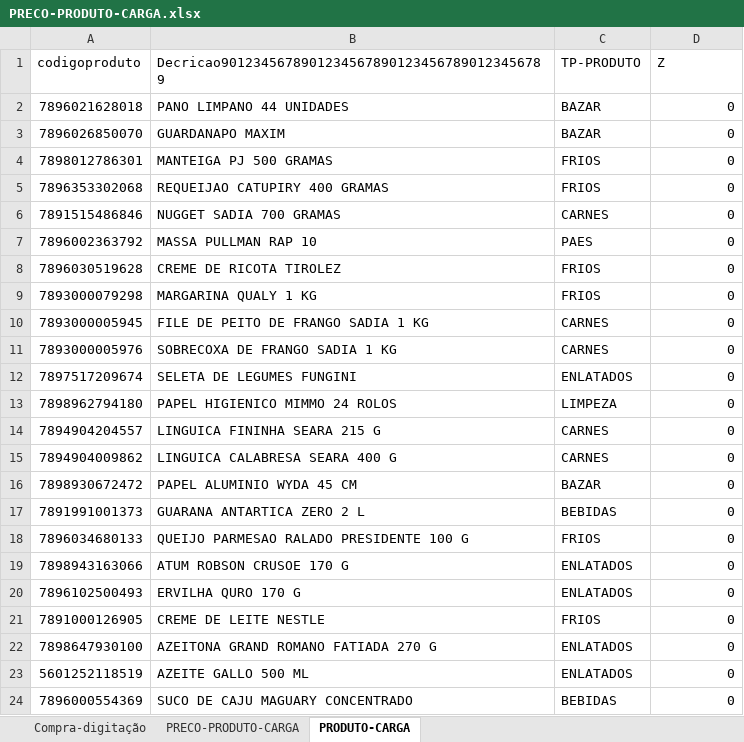
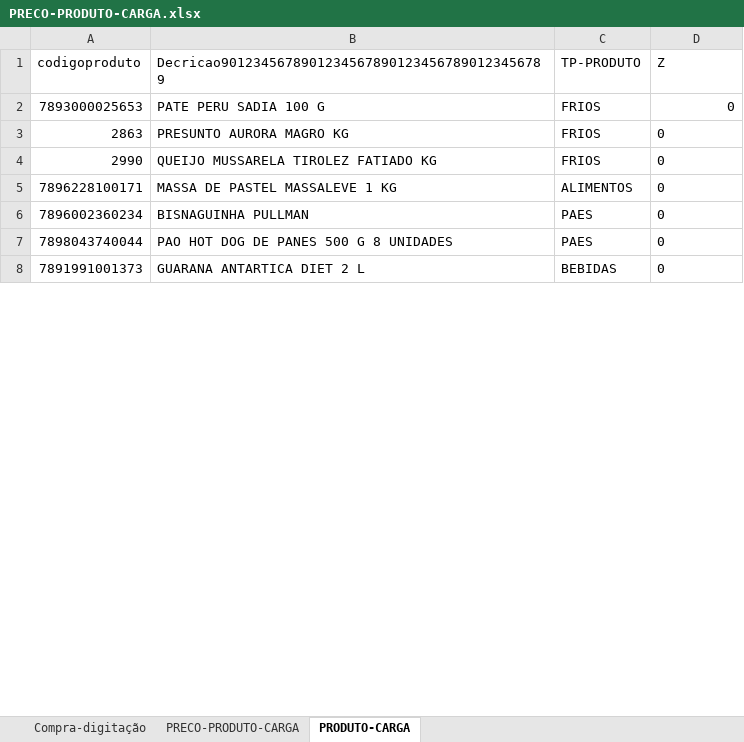
Before and after one commit to arafful/COMPRAS-MERCADO, an Excel workbook: Arquivos/PRECO-PRODUTO-CARGA.xlsx, sheet PRODUTO-CARGA, drawn as a sheet; only a part is shown; values as stored, in another font and other column widths than the file's, no borders; removed rows and columns are numbered as before the commit, all else as after; the diff covers the shown part only; the diff names each change by its address in the sheet, - before the commit and + after, or states it on an @@ line.

```diff
--- a/Arquivos/PRECO-PRODUTO-CARGA.xlsx (sheet PRODUTO-CARGA)
+++ b/Arquivos/PRECO-PRODUTO-CARGA.xlsx (sheet PRODUTO-CARGA)
-row 2: 7896021628018 | PANO LIMPANO 44 UNIDADES | BAZAR | 0
-row 3: 7896026850070 | GUARDANAPO MAXIM | BAZAR | 0
-A2 (codigoproduto): 7898012786301
+A2 (codigoproduto): 7893000025653
-B2: MANTEIGA PJ 500 GRAMAS
+B2: PATE PERU SADIA 100 G
-A3 (codigoproduto): 7896353302068
+A3 (codigoproduto): 2863
-B3: REQUEIJAO CATUPIRY 400 GRAMAS
+B3: PRESUNTO AURORA MAGRO KG
-D3 alignment: right
+D3 alignment: left
-row 6: 7891515486846 | NUGGET SADIA 700 GRAMAS | CARNES | 0
-row 7: 7896002363792 | MASSA PULLMAN RAP 10 | PAES | 0
-A4 (codigoproduto): 7896030519628
+A4 (codigoproduto): 2990
-B4: CREME DE RICOTA TIROLEZ
+B4: QUEIJO MUSSARELA TIROLEZ FATIADO KG
-D4 alignment: right
+D4 alignment: left
-row 9: 7893000079298 | MARGARINA QUALY 1 KG | FRIOS | 0
-row 10: 7893000005945 | FILE DE PEITO DE FRANGO SADIA 1 KG | CARNES | 0
-row 11: 7893000005976 | SOBRECOXA DE FRANGO SADIA 1 KG | CARNES | 0
-row 12: 7897517209674 | SELETA DE LEGUMES FUNGINI | ENLATADOS | 0
-row 13: 7898962794180 | PAPEL HIGIENICO MIMMO 24 ROLOS | LIMPEZA | 0
-row 14: 7894904204557 | LINGUICA FININHA SEARA 215 G | CARNES | 0
-row 15: 7894904009862 | LINGUICA CALABRESA SEARA 400 G | CARNES | 0
-row 16: 7898930672472 | PAPEL ALUMINIO WYDA 45 CM | BAZAR | 0
+row 5: 7896228100171 | MASSA DE PASTEL MASSALEVE 1 KG | ALIMENTOS | 0
+row 6: 7896002360234 | BISNAGUINHA PULLMAN | PAES | 0
+row 7: 7898043740044 | PAO HOT DOG DE PANES 500 G 8 UNIDADES | PAES | 0
-B8: GUARANA ANTARTICA ZERO 2 L
+B8: GUARANA ANTARTICA DIET 2 L
-D8 alignment: right
+D8 alignment: left
-row 18: 7896034680133 | QUEIJO PARMESAO RALADO PRESIDENTE 100 G | FRIOS | 0
-row 19: 7898943163066 | ATUM ROBSON CRUSOE 170 G | ENLATADOS | 0
-row 20: 7896102500493 | ERVILHA QURO 170 G | ENLATADOS | 0
-row 21: 7891000126905 | CREME DE LEITE NESTLE | FRIOS | 0
-row 22: 7898647930100 | AZEITONA GRAND ROMANO FATIADA 270 G | ENLATADOS | 0
-row 23: 5601252118519 | AZEITE GALLO 500 ML | ENLATADOS | 0
-row 24: 7896000554369 | SUCO DE CAJU MAGUARY CONCENTRADO | BEBIDAS | 0
```
Also changed, not shown: 32 removed rows, 2 edited cells and cell formats elsewhere in this sheet, sheet Compra-digitação, sheet PRECO-PRODUTO-CARGA, formulas that keep their value, 13 other files.
